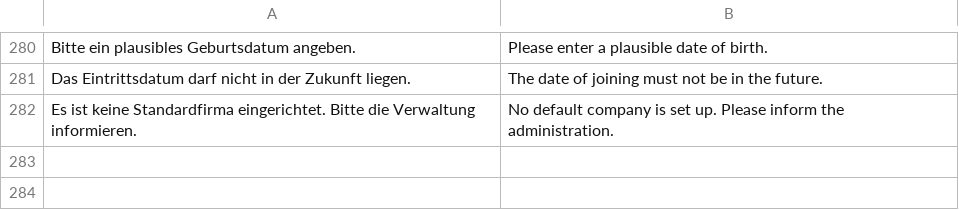
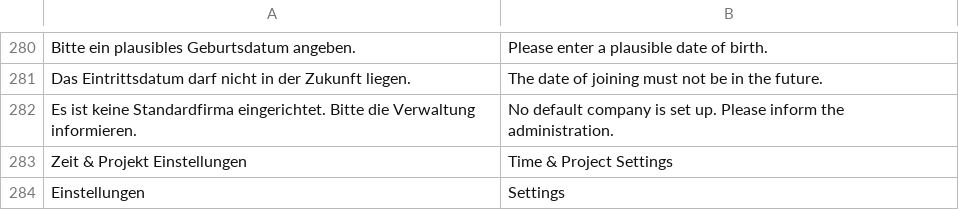
Before and after one commit to nienhausdavid/zeit_projekt, a CSV file: zeit_projekt/translations/en.csv, drawn as a sheet; only a part is shown, gaps mark what is left out.

```diff
--- a/zeit_projekt/translations/en.csv
+++ b/zeit_projekt/translations/en.csv
@@ -282 +282,3 @@
 "Es ist keine Standardfirma eingerichtet. Bitte die Verwaltung informieren.","No default company is set up. Please inform the administration."
+"Zeit & Projekt Einstellungen","Time & Project Settings"
+"Einstellungen","Settings"
```
Also changed, not shown: 11 other files.
